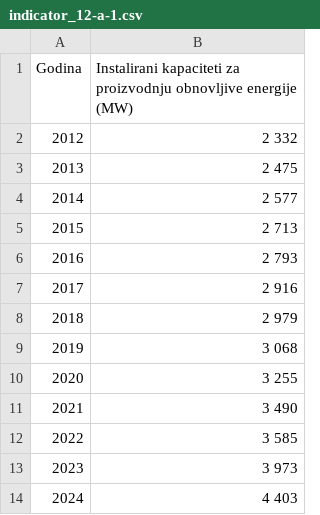
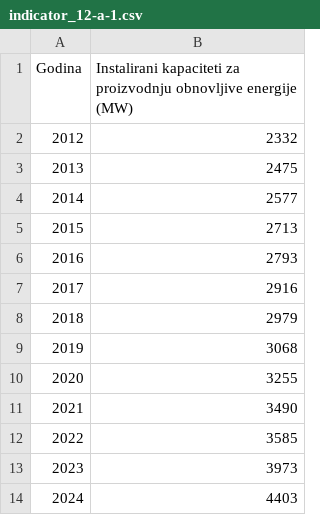
Before and after one commit to CroatianBureauOfStatistics/sdg-indicators, a CSV file: data/indicator_12-a-1.csv, drawn as a sheet.

Commit message:
Update indicator_12-a-1.csv

```diff
--- a/data/indicator_12-a-1.csv
+++ b/data/indicator_12-a-1.csv
@@ -1,14 +1,14 @@
 Godina,Instalirani kapaciteti za proizvodnju obnovljive energije (MW)
-2012,2 332
-2013,2 475
-2014,2 577
-2015,2 713
-2016,2 793
-2017,2 916
-2018,2 979
-2019,3 068
-2020,3 255
-2021,3 490
-2022,3 585
-2023,3 973
-2024,4 403
+2012,2332
+2013,2475
+2014,2577
+2015,2713
+2016,2793
+2017,2916
+2018,2979
+2019,3068
+2020,3255
+2021,3490
+2022,3585
+2023,3973
+2024,4403
```
